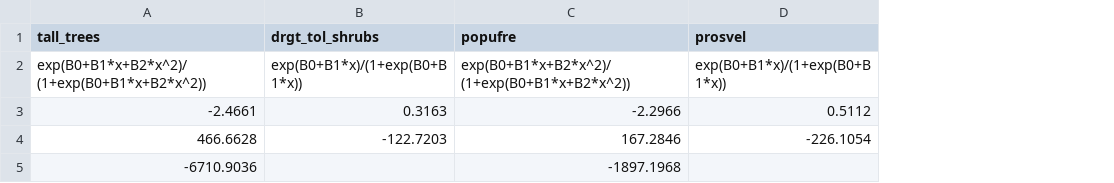
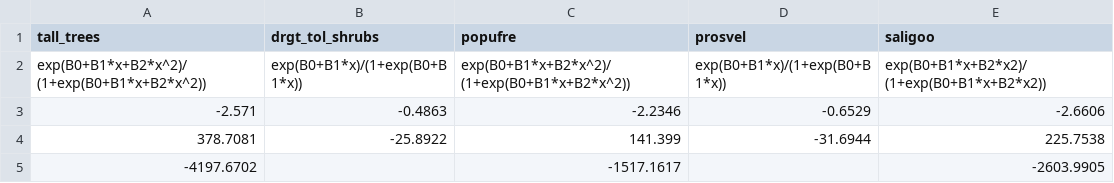
Before and after one commit to passeroe/verde-refdss, a CSV file: reaches/USBeasley1_2.12.20/habitat_info/USBeasley1_veg_pref.csv, drawn as a sheet; removed rows and columns are numbered as before the commit, all else as after; the diff names each change by its address in the sheet, - before the commit and + after, or states it on an @@ line.

```diff
--- a/reaches/USBeasley1_2.12.20/habitat_info/USBeasley1_veg_pref.csv
+++ b/reaches/USBeasley1_2.12.20/habitat_info/USBeasley1_veg_pref.csv
+column E (saligoo), row 2: exp(B0+B1*x+B2*x2)/(1+exp(B0+B1*x+B2*x2))
-row 3: -2.4661 | 0.3163 | -2.2966 | 0.5112
-row 4: 466.6628 | -122.7203 | 167.2846 | -226.1054
-row 5: -6710.9036 |  | -1897.1968
+row 3: -2.571 | -0.4863 | -2.2346 | -0.6529 | -2.6606
+row 4: 378.7081 | -25.8922 | 141.399 | -31.6944 | 225.7538
+row 5: -4197.6702 |  | -1517.1617 |  | -2603.9905
```
Also changed, not shown: pt_desertsucker_adult_10day_min_sum.csv, 15 other files.
